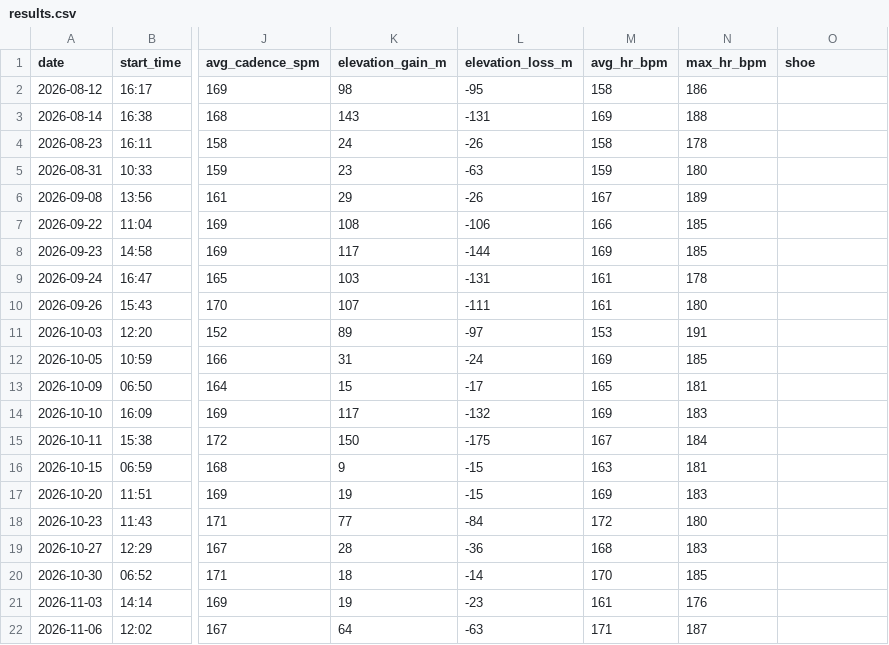
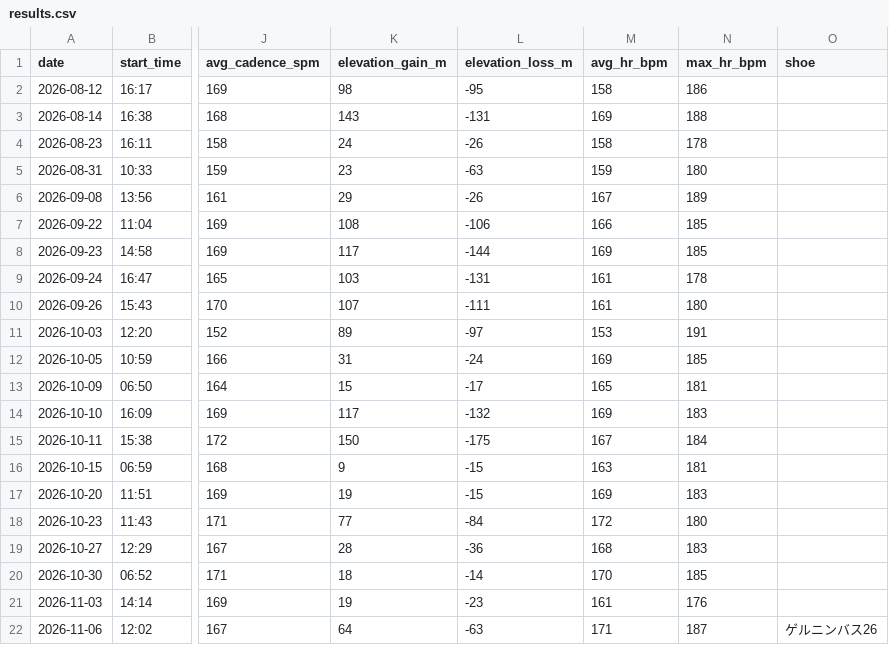
Before and after one commit to dazoyee/running, a CSV file: races/2026-11-29-koedo-kawagoe-half-marathon/results.csv, drawn as a sheet; only a part is shown, gaps mark what is left out; the diff names each change by its address in the sheet, - before the commit and + after, or states it on an @@ line.

```diff
--- a/races/2026-11-29-koedo-kawagoe-half-marathon/results.csv
+++ b/races/2026-11-29-koedo-kawagoe-half-marathon/results.csv
-O22 (shoe): (empty)
+O22 (shoe): ゲルニンバス26
```
